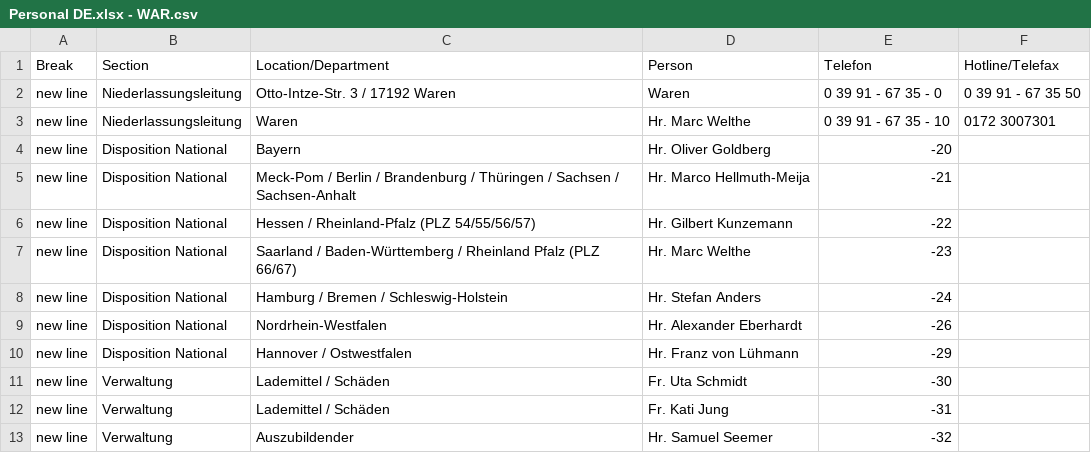
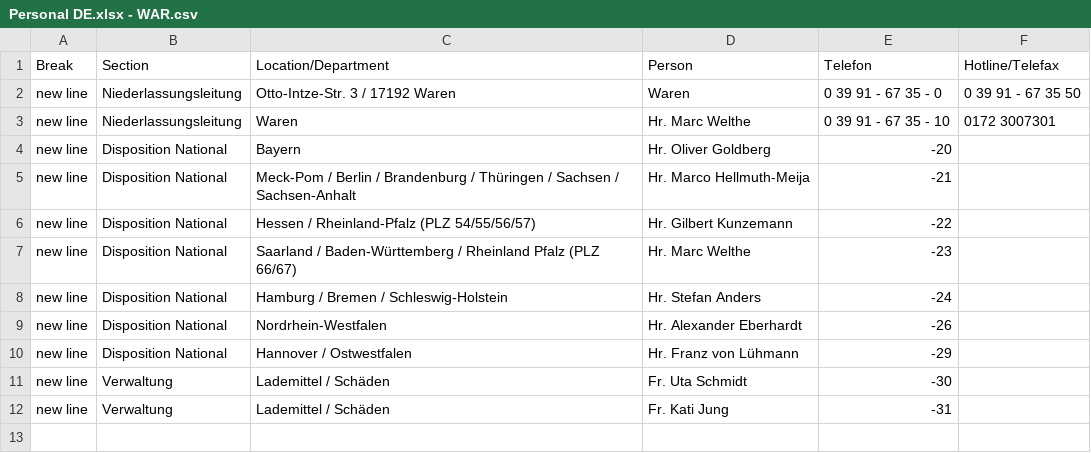
Before and after one commit to NeufraIT/neufra.eu, a CSV file: assets/files/locations/Personal DE.xlsx - WAR.csv, drawn as a sheet.

```diff
--- a/assets/files/locations/Personal DE.xlsx - WAR.csv
+++ b/assets/files/locations/Personal DE.xlsx - WAR.csv
@@ -12,2 +12 @@ new line,Verwaltung,Lademittel / Schäden ,Fr. Uta Schmidt ,-30,
 new line,Verwaltung,Lademittel / Schäden ,Fr. Kati Jung ,-31,
-new line,Verwaltung,Auszubildender ,Hr. Samuel Seemer ,-32,
```
Also changed, not shown: assets/files/locations/Personal DE.xlsx - MUE.csv, assets/files/locations/Personal DE.xlsx - NUE.csv, 7 other files.
